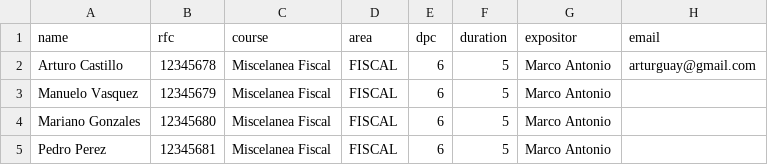
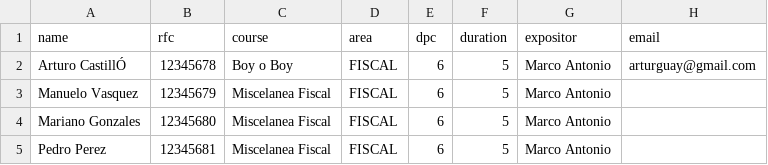
Before and after one commit to arturocastillo95/CONSTANCIAS_BOT, a CSV file: test_data.csv, drawn as a sheet.

```diff
--- a/test_data.csv
+++ b/test_data.csv
@@ -1,3 +1,3 @@
 name,rfc,course,area,dpc,duration,expositor,email
-Arturo Castillo,12345678,Miscelanea Fiscal,FISCAL,6,5,Marco Antonio,arturguay@gmail.com
+Arturo CastillÓ,12345678,Boy o Boy,FISCAL,6,5,Marco Antonio,arturguay@gmail.com
 Manuelo Vasquez,12345679,Miscelanea Fiscal,FISCAL,6,5,Marco Antonio,
```
Also changed, not shown: 5 other files.
